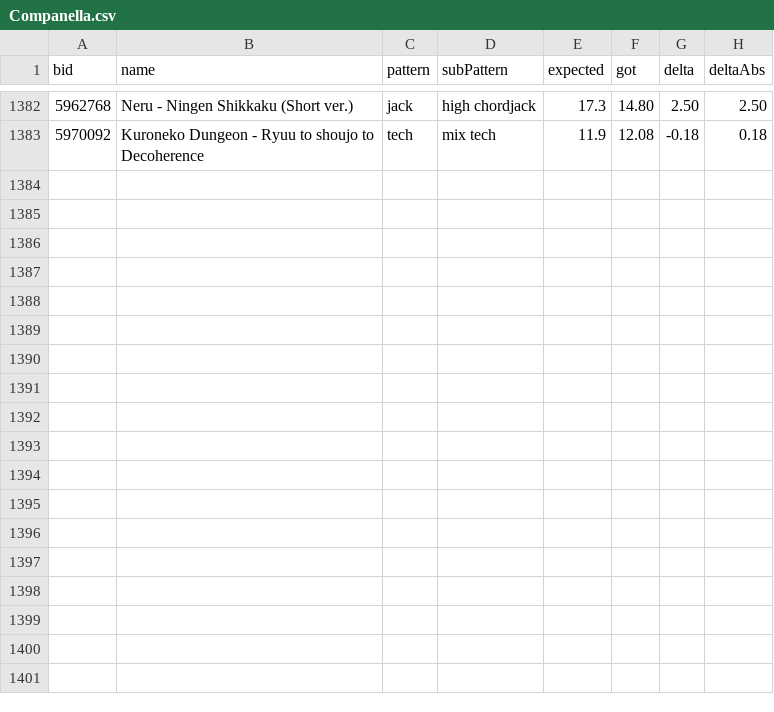
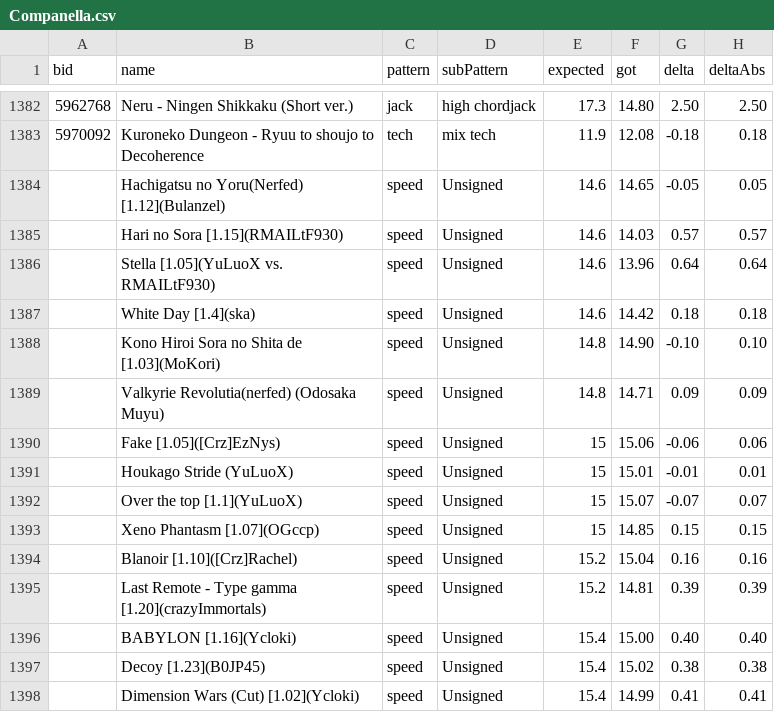
Before and after one commit to LeoBlackMT/VSRG-DanEstimation-Benchmark, a CSV file: results/Companella.csv, drawn as a sheet; only a part is shown, gaps mark what is left out; the diff names each change by its address in the sheet, - before the commit and + after, or states it on an @@ line.

```diff
--- a/results/Companella.csv
+++ b/results/Companella.csv
+row 1384:  | Hachigatsu no Yoru(Nerfed) [1.12](Bulanzel) | speed | Unsigned | 14.6 | 14.65 | -0.05 | 0.05
+row 1385:  | Hari no Sora [1.15](RMAILtF930) | speed | Unsigned | 14.6 | 14.03 | 0.57 | 0.57
+row 1386:  | Stella [1.05](YuLuoX vs. RMAILtF930) | speed | Unsigned | 14.6 | 13.96 | 0.64 | 0.64
+row 1387:  | White Day [1.4](ska) | speed | Unsigned | 14.6 | 14.42 | 0.18 | 0.18
+row 1388:  | Kono Hiroi Sora no Shita de [1.03](MoKori) | speed | Unsigned | 14.8 | 14.90 | -0.10 | 0.10
+row 1389:  | Valkyrie Revolutia(nerfed) (Odosaka Muyu) | speed | Unsigned | 14.8 | 14.71 | 0.09 | 0.09
+row 1390:  | Fake [1.05]([Crz]EzNys) | speed | Unsigned | 15 | 15.06 | -0.06 | 0.06
+row 1391:  | Houkago Stride (YuLuoX) | speed | Unsigned | 15 | 15.01 | -0.01 | 0.01
+row 1392:  | Over the top [1.1](YuLuoX) | speed | Unsigned | 15 | 15.07 | -0.07 | 0.07
+row 1393:  | Xeno Phantasm [1.07](OGccp) | speed | Unsigned | 15 | 14.85 | 0.15 | 0.15
+row 1394:  | Blanoir [1.10]([Crz]Rachel) | speed | Unsigned | 15.2 | 15.04 | 0.16 | 0.16
+row 1395:  | Last Remote - Type gamma [1.20](crazyImmortals) | speed | Unsigned | 15.2 | 14.81 | 0.39 | 0.39
+row 1396:  | BABYLON [1.16](Ycloki) | speed | Unsigned | 15.4 | 15.00 | 0.40 | 0.40
+row 1397:  | Decoy [1.23](B0JP45) | speed | Unsigned | 15.4 | 15.02 | 0.38 | 0.38
+row 1398:  | Dimension Wars (Cut) [1.02](Ycloki) | speed | Unsigned | 15.4 | 14.99 | 0.41 | 0.41
```
Also changed, not shown: results/Azusa.csv, results/Daniel.csv, 10 other files.
